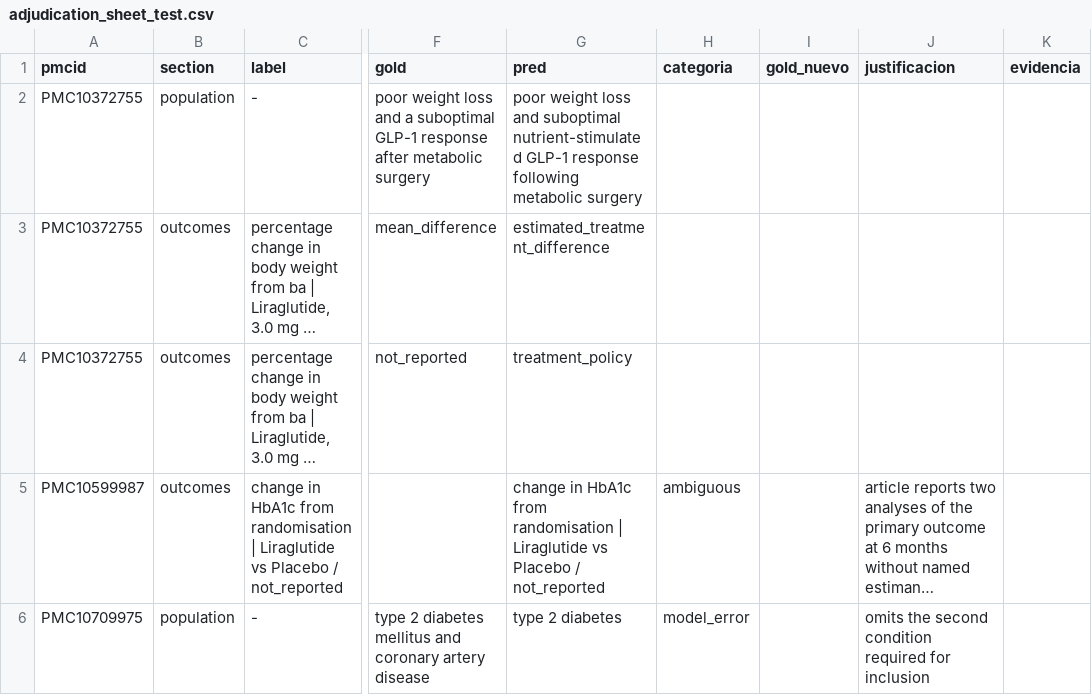
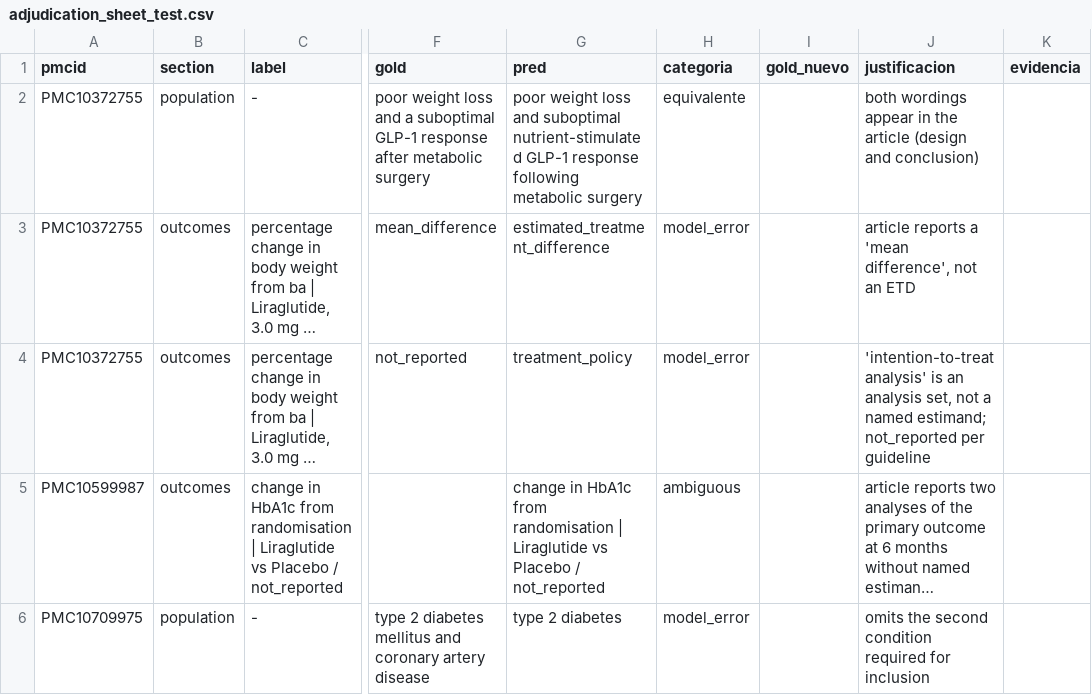
Before and after one commit to MaricelPS/llm-rct-extraction-eval, a CSV file: data/gold/adjudication_sheet_test.csv, drawn as a sheet; only a part is shown, gaps mark what is left out; long unchanged cells end in …; the diff covers the shown part only; the diff names each change by its address in the sheet, - before the commit and + after, or states it on an @@ line.

```diff
--- a/data/gold/adjudication_sheet_test.csv
+++ b/data/gold/adjudication_sheet_test.csv
-H2 (categoria): (empty)
+H2 (categoria): equivalente
-J2 (justificacion): (empty)
+J2 (justificacion): both wordings appear in the article (design and conclusion)
-H3:H4 (categoria): (empty)
+H3:H4 (categoria): model_error
-J3 (justificacion): (empty)
+J3 (justificacion): article reports a 'mean difference', not an ETD
-J4 (justificacion): (empty)
+J4 (justificacion): 'intention-to-treat analysis' is an analysis set, not a named estimand; not_reported per guideline
```
Also changed, not shown: 5 removed rows and 16 edited cells elsewhere in this file, data/gold/adjudications.csv, 6 other files.
